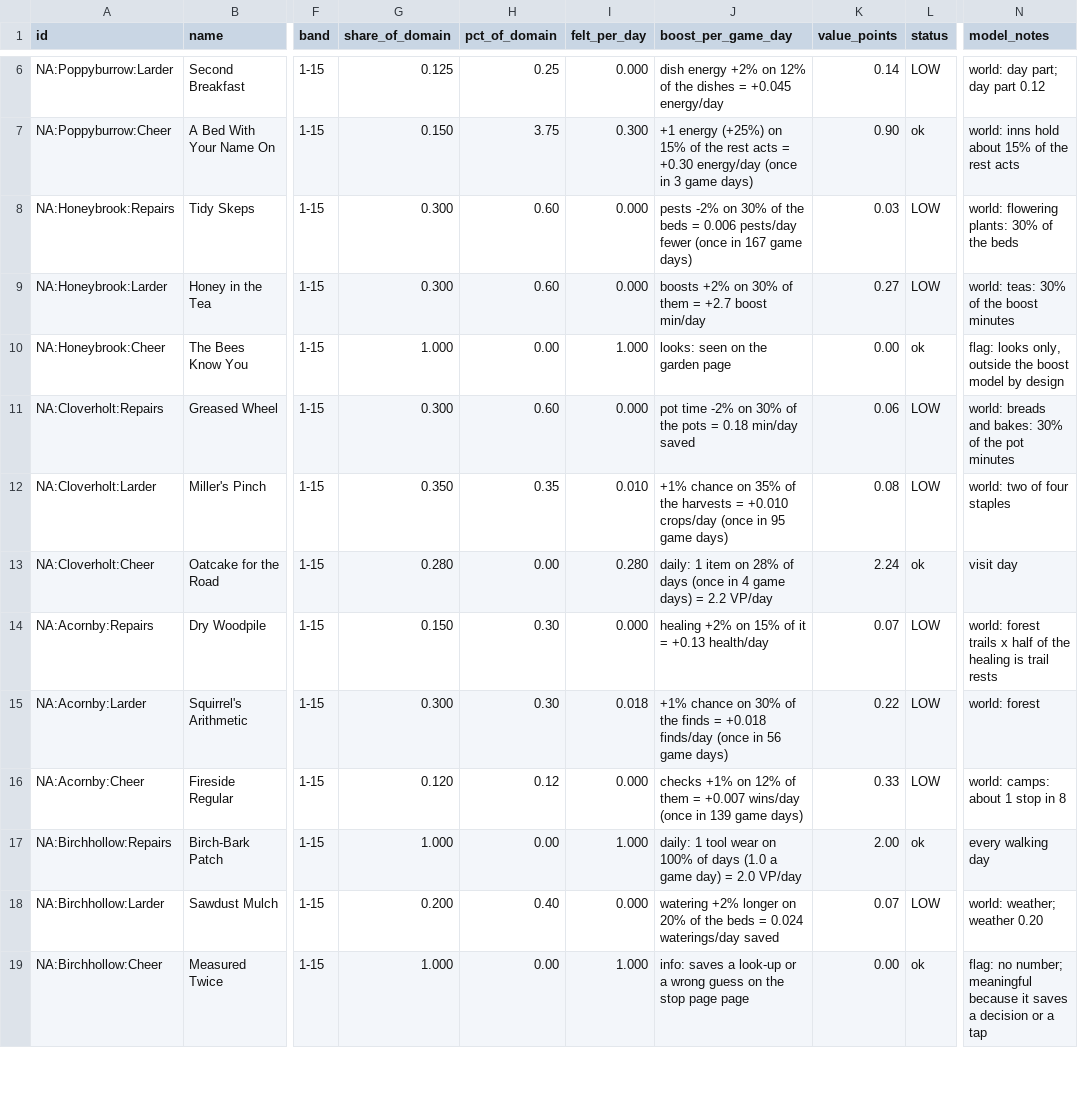
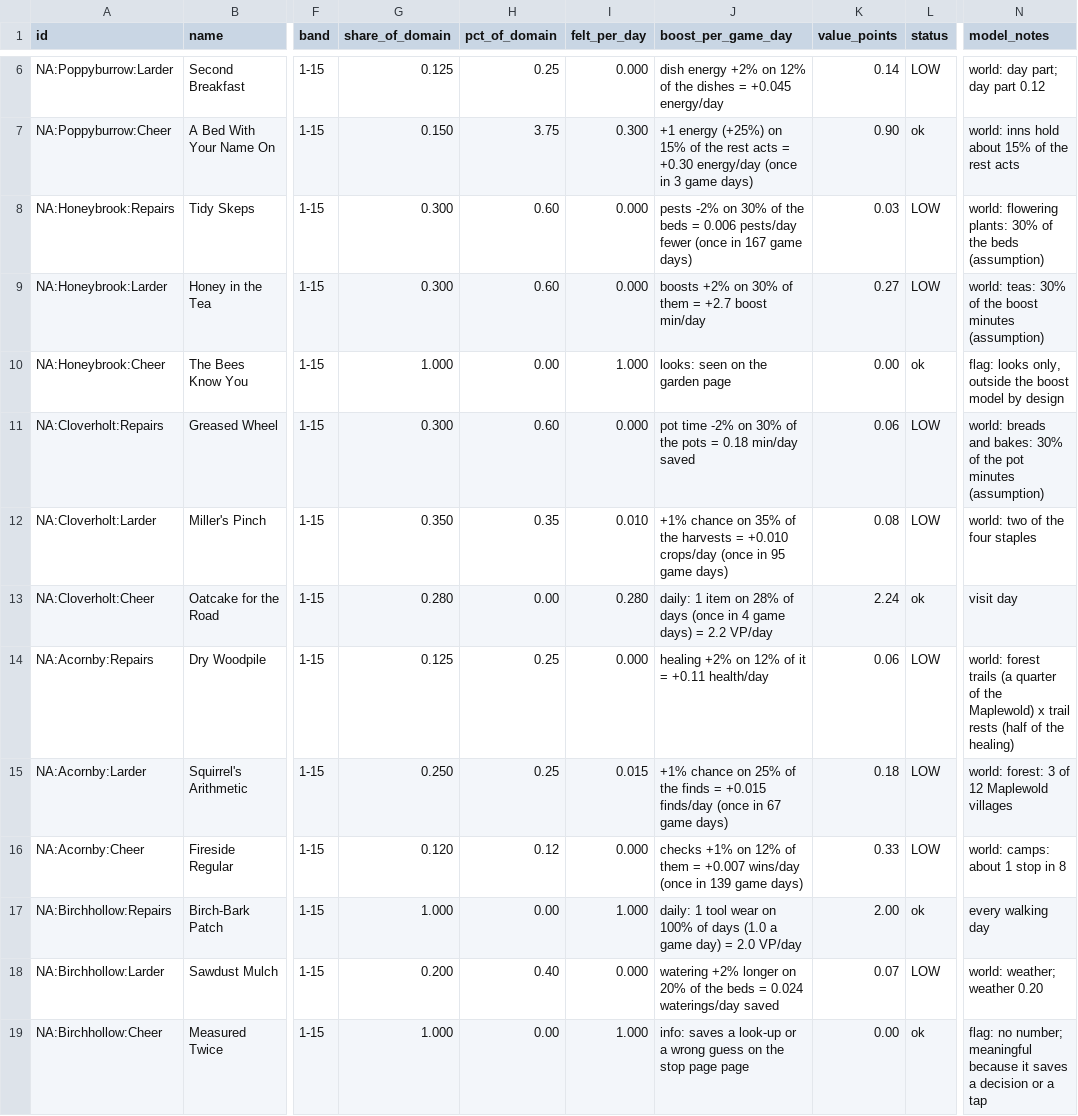
Before and after one commit to joshfryart/gnome-venture, a CSV file: claude/proposal-perk-impact-before.csv, drawn as a sheet; only a part is shown, gaps mark what is left out; the diff covers the shown part only; the diff names each change by its address in the sheet, - before the commit and + after, or states it on an @@ line.

```diff
--- a/claude/proposal-perk-impact-before.csv
+++ b/claude/proposal-perk-impact-before.csv
-N8 (model_notes): …the beds
+N8 (model_notes): …the beds (assumption)
-N9 (model_notes): world: teas: 30% of the boost minutes
+N9 (model_notes): world: teas: 30% of the boost minutes (assumption)
-N11 (model_notes): …pot minutes
+N11 (model_notes): …pot minutes (assumption)
-N12 (model_notes): world: two of four staples
+N12 (model_notes): world: two of the four staples
-G14 (share_of_domain): 0.150
+G14 (share_of_domain): 0.125
-H14:H15 (pct_of_domain): 0.30
+H14:H15 (pct_of_domain): 0.25
-J14 (boost_per_game_day): healing +2% on 15% of it = +0.13 health/day
+J14 (boost_per_game_day): healing +2% on 12% of it = +0.11 health/day
-K14 (value_points): 0.07
+K14 (value_points): 0.06
-N14 (model_notes): …forest trails x half of the healing is trail rests
+N14 (model_notes): …forest trails (a quarter of the Maplewold) x trail rests (half of the healing)
-G15 (share_of_domain): 0.300
+G15 (share_of_domain): 0.250
-I15 (felt_per_day): 0.018
+I15 (felt_per_day): 0.015
-J15 (boost_per_game_day): …chance on 30% of the finds = +0.018 finds/day (once in 56 game days)
+J15 (boost_per_game_day): …chance on 25% of the finds = +0.015 finds/day (once in 67 game days)
-K15 (value_points): 0.22
+K15 (value_points): 0.18
-N15 (model_notes): world: forest
+N15 (model_notes): world: forest: 3 of 12 Maplewold villages
```
Also changed, not shown: 28 edited cells elsewhere in this file, claude/proposal-perk-impact.csv, 18 other files.
